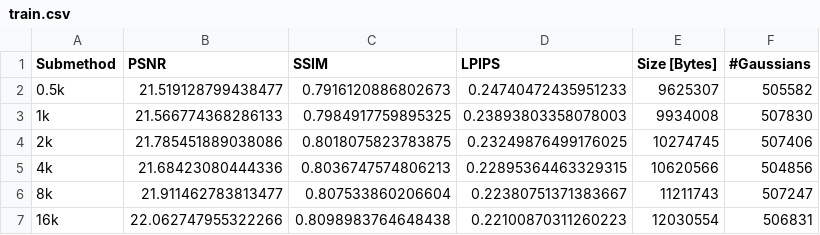
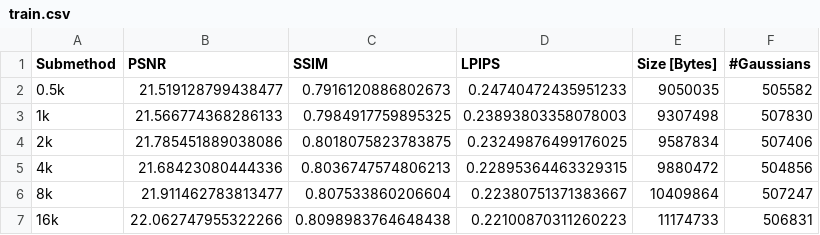
Before and after one commit to haishan-wang/test-3dgszip, a CSV file: results_newvq/TanksAndTemples/train.csv, drawn as a sheet.

```diff
--- a/results_newvq/TanksAndTemples/train.csv
+++ b/results_newvq/TanksAndTemples/train.csv
@@ -1,7 +1,7 @@
 Submethod,PSNR,SSIM,LPIPS,Size [Bytes],#Gaussians
-0.5k,21.519128799438477,0.7916120886802673,0.24740472435951233,9625307,505582
-1k,21.566774368286133,0.7984917759895325,0.23893803358078003,9934008,507830
-2k,21.785451889038086,0.8018075823783875,0.23249876499176025,10274745,507406
-4k,21.68423080444336,0.8036747574806213,0.22895364463329315,10620566,504856
-8k,21.911462783813477,0.807533860206604,0.22380751371383667,11211743,507247
-16k,22.062747955322266,0.8098983764648438,0.22100870311260223,12030554,506831
+0.5k,21.519128799438477,0.7916120886802673,0.24740472435951233,9050035,505582
+1k,21.566774368286133,0.7984917759895325,0.23893803358078003,9307498,507830
+2k,21.785451889038086,0.8018075823783875,0.23249876499176025,9587834,507406
+4k,21.68423080444336,0.8036747574806213,0.22895364463329315,9880472,504856
+8k,21.911462783813477,0.807533860206604,0.22380751371383667,10409864,507247
+16k,22.062747955322266,0.8098983764648438,0.22100870311260223,11174733,506831
```
Also changed, not shown: results_newvq/DeepBlending/drjohnson.csv, results_newvq/DeepBlending/playroom.csv, 10 other files.
